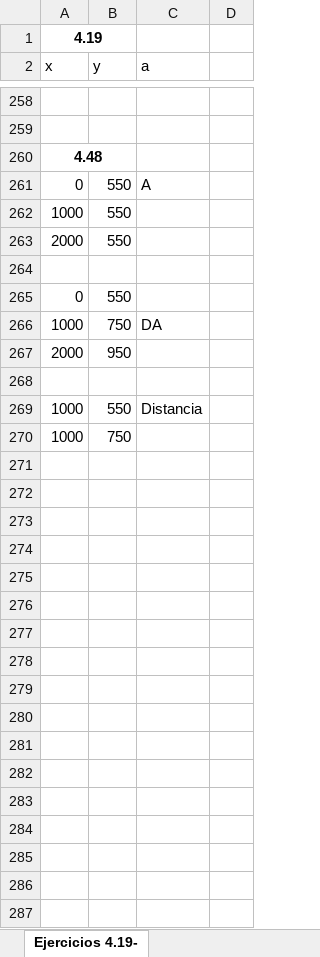
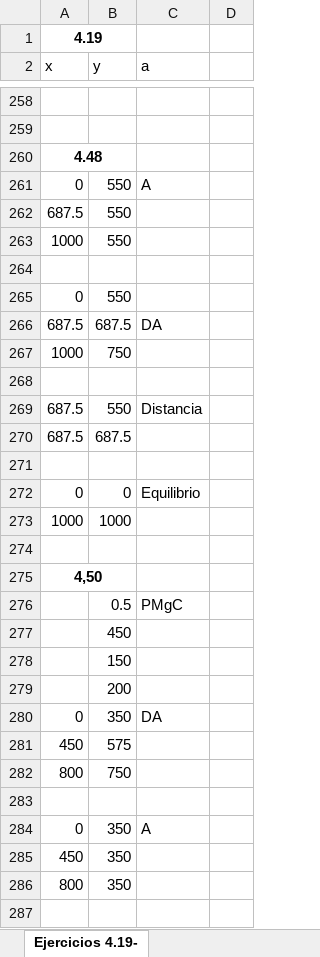
Before and after one commit to mi-angel/r2, an Excel workbook: ConsultaDeDatos.xlsx, sheet Ejercicios 4.19-, drawn as a sheet; only a part is shown, gaps mark what is left out; values as stored, in another font and other column widths than the file's, no borders; charts and pictures not drawn; removed rows and columns are numbered as before the commit, all else as after; the diff covers the shown part only; the diff names each change by its address in the sheet, - before the commit and + after, or states it on an @@ line.

Commit message:
Actualizacion hasta el ejercicio 4.51

```diff
--- a/ConsultaDeDatos.xlsx (sheet Ejercicios 4.19-)
+++ b/ConsultaDeDatos.xlsx (sheet Ejercicios 4.19-)
+row 262: 687.5 | 550
-row 263: 2000 | 550
+row 266: 687.5 | 687.5 | DA
-C267 (a): DA
+C267 (a): (empty)
-row 267: 2000 | 950
-A269 (x): 1000
+A269 (x): 687.5
+row 270: 687.5 | 687.5
+row 271: (empty)
+row 272: 0 | 0 | Equilibrio
-B273 (y): 750
+B273 (y): 1000
+row 274: (empty)
+row 275: 4,50
+row 276:  | 0.5 | PMgC
+row 277:  | 450
+row 278:  | 150
+row 279:  | 200
+row 280: 0 | 350 | DA
+row 281: 450 | 575
+row 282: 800 | 750
+row 283: (empty)
+row 284: 0 | 350 | A
+row 285: 450 | 350
+row 286: 800 | 350
+row 287: (empty)
```
Also changed, not shown: 37 added rows elsewhere in this sheet, formulas that keep their value, charts or pictures, 1 other file.
